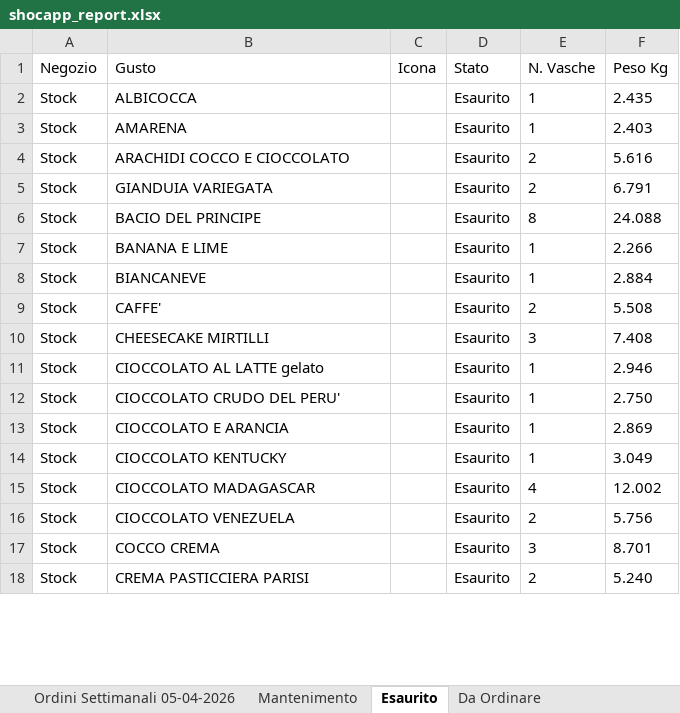
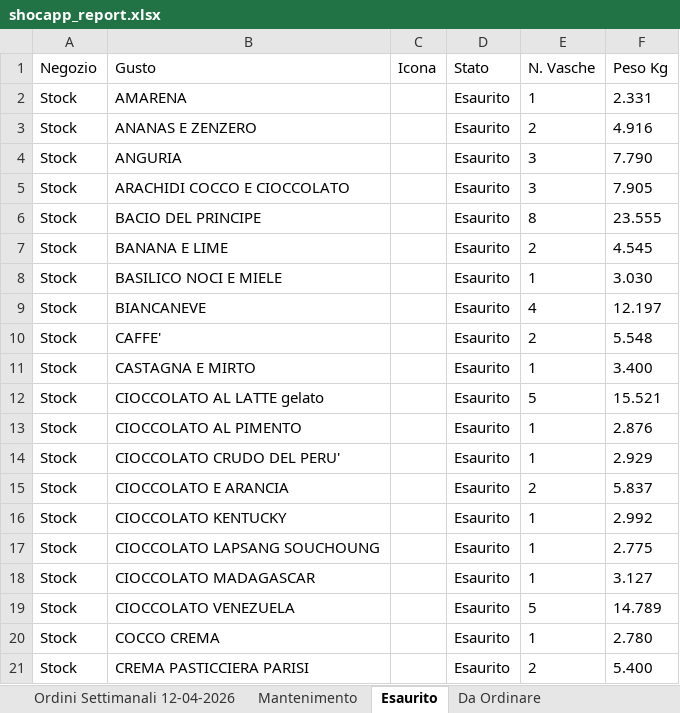
Before and after one commit to miladreihanpour-programmer/fatamorgana, an Excel workbook: output/shocapp_report.xlsx, sheet Esaurito, drawn as a sheet; only a part is shown; values as stored, in another font and other column widths than the file's, no borders; removed rows and columns are numbered as before the commit, all else as after; the diff covers the shown part only; the diff names each change by its address in the sheet, - before the commit and + after, or states it on an @@ line.

```diff
--- a/output/shocapp_report.xlsx (sheet Esaurito)
+++ b/output/shocapp_report.xlsx (sheet Esaurito)
-sheet tab: Ordini Settimanali 05-04-2026
+sheet tab: Ordini Settimanali 12-04-2026
-row 2: Stock | ALBICOCCA |  | Esaurito | 1 | 2.435
-F2 (Peso Kg): 2.403
+F2 (Peso Kg): 2.331
+row 3: Stock | ANANAS E ZENZERO |  | Esaurito | 2 | 4.916
+row 4: Stock | ANGURIA |  | Esaurito | 3 | 7.790
-E5 (N. Vasche): 2
+E5 (N. Vasche): 3
-F5 (Peso Kg): 5.616
+F5 (Peso Kg): 7.905
-row 5: Stock | GIANDUIA VARIEGATA |  | Esaurito | 2 | 6.791
-F6 (Peso Kg): 24.088
+F6 (Peso Kg): 23.555
-E7 (N. Vasche): 1
+E7 (N. Vasche): 2
-F7 (Peso Kg): 2.266
+F7 (Peso Kg): 4.545
+row 8: Stock | BASILICO NOCI E MIELE |  | Esaurito | 1 | 3.030
-E9 (N. Vasche): 1
+E9 (N. Vasche): 4
-F9 (Peso Kg): 2.884
+F9 (Peso Kg): 12.197
-F10 (Peso Kg): 5.508
+F10 (Peso Kg): 5.548
-row 10: Stock | CHEESECAKE MIRTILLI |  | Esaurito | 3 | 7.408
+row 11: Stock | CASTAGNA E MIRTO |  | Esaurito | 1 | 3.400
-E12 (N. Vasche): 1
+E12 (N. Vasche): 5
-F12 (Peso Kg): 2.946
+F12 (Peso Kg): 15.521
+row 13: Stock | CIOCCOLATO AL PIMENTO |  | Esaurito | 1 | 2.876
-F14 (Peso Kg): 2.750
+F14 (Peso Kg): 2.929
-E15 (N. Vasche): 1
+E15 (N. Vasche): 2
-F15 (Peso Kg): 2.869
+F15 (Peso Kg): 5.837
-F16 (Peso Kg): 3.049
+F16 (Peso Kg): 2.992
+row 17: Stock | CIOCCOLATO LAPSANG SOUCHOUNG |  | Esaurito | 1 | 2.775
-E18 (N. Vasche): 4
+E18 (N. Vasche): 1
-F18 (Peso Kg): 12.002
+F18 (Peso Kg): 3.127
-E19 (N. Vasche): 2
+E19 (N. Vasche): 5
-F19 (Peso Kg): 5.756
+F19 (Peso Kg): 14.789
-E20 (N. Vasche): 3
+E20 (N. Vasche): 1
-F20 (Peso Kg): 8.701
+F20 (Peso Kg): 2.780
-F21 (Peso Kg): 5.240
+F21 (Peso Kg): 5.400
```
Also changed, not shown: 15 added rows, 6 removed rows and 69 edited cells elsewhere in this sheet, sheet Mantenimento, sheet Da Ordinare, sheet Ordini Settimanali 12-04-2026, output/shocapp_da_ordinare.xlsx, output/shocapp_esaurito_7giorni.xlsx, 5 other files.
